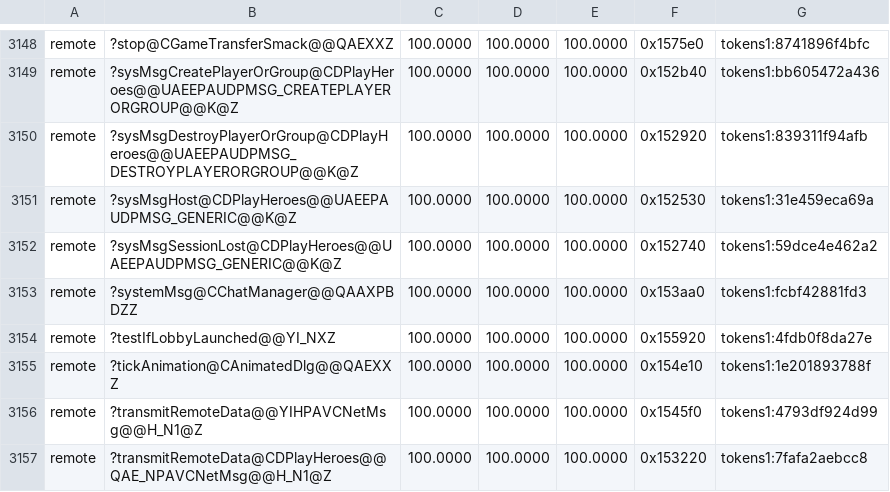
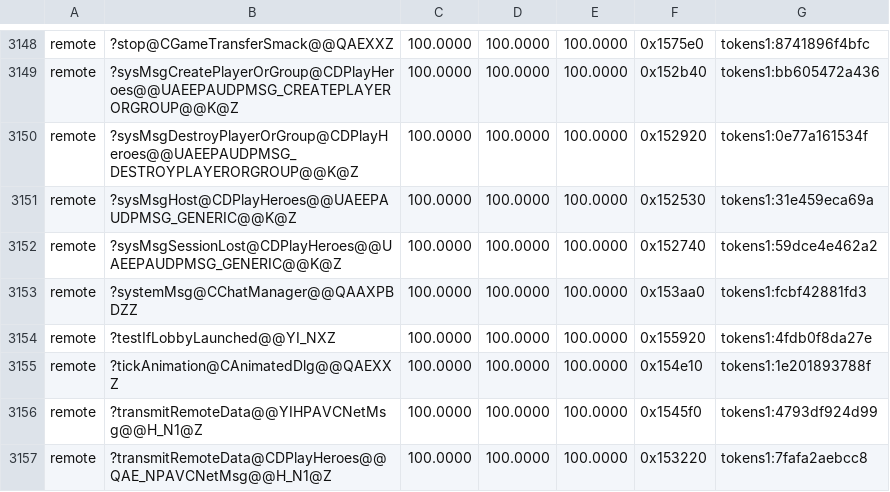
Before and after one commit to sushi-shi/homm3-decomp, a TSV file: config/match_baseline.tsv, drawn as a sheet; only a part is shown, gaps mark what is left out.

```diff
--- a/config/match_baseline.tsv
+++ b/config/match_baseline.tsv
@@ -3149,3 +3149,3 @@ remote	?stop@CGameTransferSmack@@QAEXXZ	100.0000	100.0000	100.0000	0x1575e0	toke
 remote	?sysMsgCreatePlayerOrGroup@CDPlayHeroes@@UAEEPAUDPMSG_CREATEPLAYERORGROUP@@K@Z	100.0000	100.0000	100.0000	0x152b40	tokens1:bb605472a436
-remote	?sysMsgDestroyPlayerOrGroup@CDPlayHeroes@@UAEEPAUDPMSG_DESTROYPLAYERORGROUP@@K@Z	100.0000	100.0000	100.0000	0x152920	tokens1:839311f94afb
+remote	?sysMsgDestroyPlayerOrGroup@CDPlayHeroes@@UAEEPAUDPMSG_DESTROYPLAYERORGROUP@@K@Z	100.0000	100.0000	100.0000	0x152920	tokens1:0e77a161534f
 remote	?sysMsgHost@CDPlayHeroes@@UAEEPAUDPMSG_GENERIC@@K@Z	100.0000	100.0000	100.0000	0x152530	tokens1:31e459eca69a
```
Also changed, not shown: config/mac/dispositions.tsv, config/mac/runtime-map.tsv, 5 other files.
